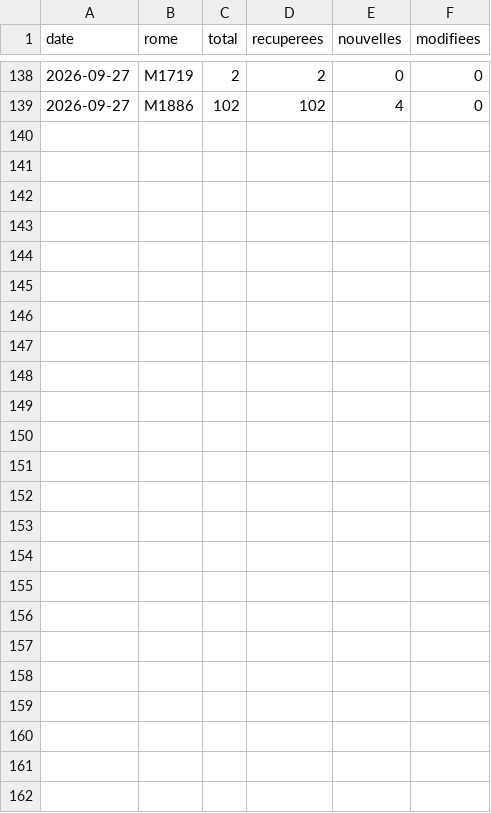
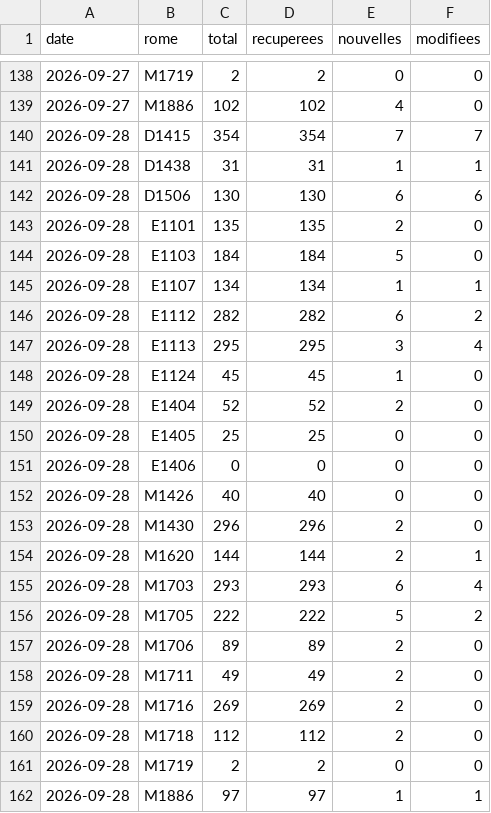
Before and after one commit to H-Wen-LIN/metier, a CSV file: data/serie.csv, drawn as a sheet; only a part is shown, gaps mark what is left out; the diff names each change by its address in the sheet, - before the commit and + after, or states it on an @@ line.

```diff
--- a/data/serie.csv
+++ b/data/serie.csv
+row 140: 2026-09-28 | D1415 | 354 | 354 | 7 | 7
+row 141: 2026-09-28 | D1438 | 31 | 31 | 1 | 1
+row 142: 2026-09-28 | D1506 | 130 | 130 | 6 | 6
+row 143: 2026-09-28 | E1101 | 135 | 135 | 2 | 0
+row 144: 2026-09-28 | E1103 | 184 | 184 | 5 | 0
+row 145: 2026-09-28 | E1107 | 134 | 134 | 1 | 1
+row 146: 2026-09-28 | E1112 | 282 | 282 | 6 | 2
+row 147: 2026-09-28 | E1113 | 295 | 295 | 3 | 4
+row 148: 2026-09-28 | E1124 | 45 | 45 | 1 | 0
+row 149: 2026-09-28 | E1404 | 52 | 52 | 2 | 0
+row 150: 2026-09-28 | E1405 | 25 | 25 | 0 | 0
+row 151: 2026-09-28 | E1406 | 0 | 0 | 0 | 0
+row 152: 2026-09-28 | M1426 | 40 | 40 | 0 | 0
+row 153: 2026-09-28 | M1430 | 296 | 296 | 2 | 0
+row 154: 2026-09-28 | M1620 | 144 | 144 | 2 | 1
+row 155: 2026-09-28 | M1703 | 293 | 293 | 6 | 4
+row 156: 2026-09-28 | M1705 | 222 | 222 | 5 | 2
+row 157: 2026-09-28 | M1706 | 89 | 89 | 2 | 0
+row 158: 2026-09-28 | M1711 | 49 | 49 | 2 | 0
+row 159: 2026-09-28 | M1716 | 269 | 269 | 2 | 0
+row 160: 2026-09-28 | M1718 | 112 | 112 | 2 | 0
+row 161: 2026-09-28 | M1719 | 2 | 2 | 0 | 0
+row 162: 2026-09-28 | M1886 | 97 | 97 | 1 | 1
```
Also changed, not shown: 22 other files.
